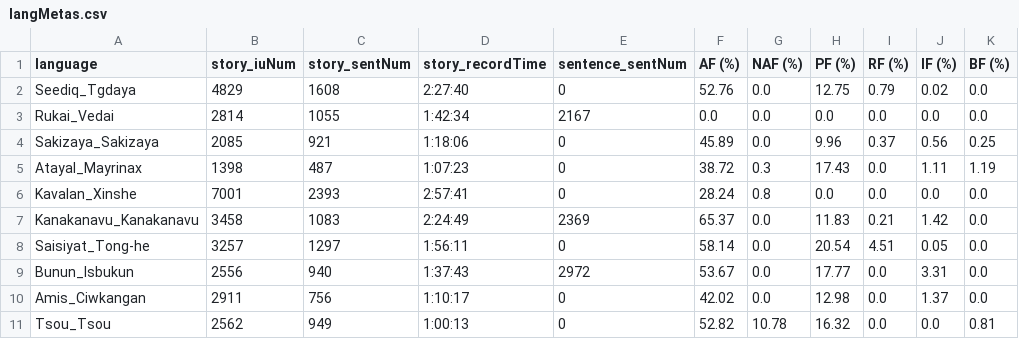
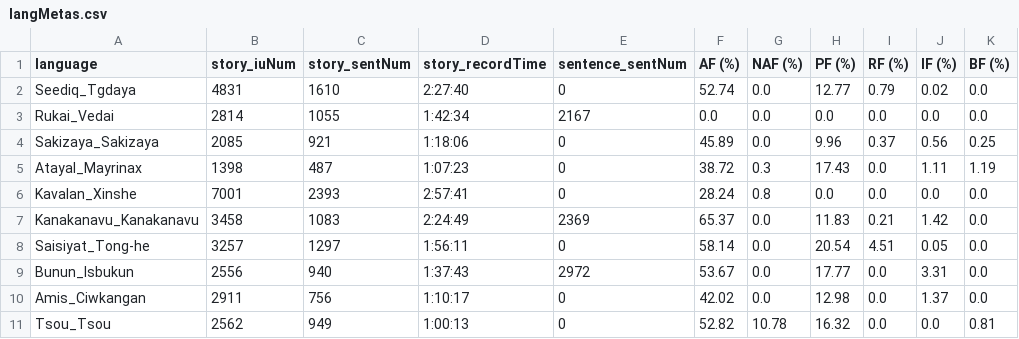
Before and after one commit to liao961120/glossParser, a CSV file: meta/langMetas.csv, drawn as a sheet; only a part is shown; the diff names each change by its address in the sheet, - before the commit and + after, or states it on an @@ line.

```diff
--- a/meta/langMetas.csv
+++ b/meta/langMetas.csv
-B2 (story_iuNum): 4829
+B2 (story_iuNum): 4831
-C2 (story_sentNum): 1608
+C2 (story_sentNum): 1610
-F2 (AF (%)): 52.76
+F2 (AF (%)): 52.74
-H2 (PF (%)): 12.75
+H2 (PF (%)): 12.77
```
Also changed, not shown: meta/txtMetas.csv, 6 other files.
